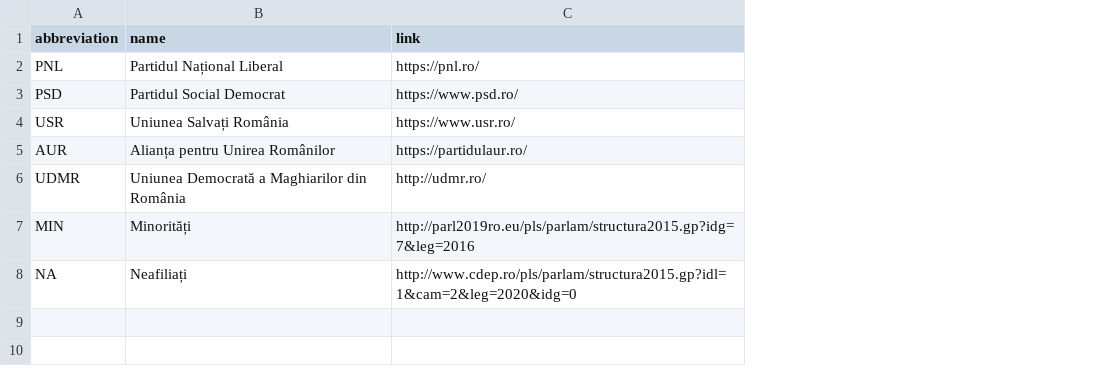
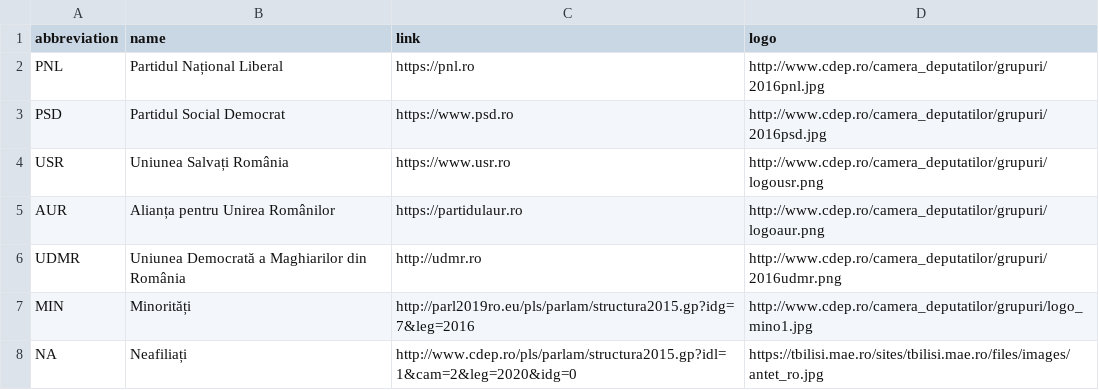
Before and after one commit to Democracy-on-NFT/backend, a CSV file: db/data/parties.csv, drawn as a sheet; the diff names each change by its address in the sheet, - before the commit and + after, or states it on an @@ line.

```diff
--- a/db/data/parties.csv
+++ b/db/data/parties.csv
+column D (logo), rows 2-8: http://www.cdep.ro/camera_deputatilor/grupuri/2016pnl.jpg | http://www.cdep.ro/camera_deputatilor/grupuri/2016psd.jpg | http://www.cdep.ro/camera_deputatilor/grupuri/logousr.png | http://www.cdep.ro/camera_deputatilor/grupuri/logoaur.png | http://www.cdep.ro/camera_deputatilor/grupuri/2016udmr.png | http://www.cdep.ro/camera_deputatilor/grupuri/logo_mino1.jpg | https://tbilisi.mae.ro/sites/tbilisi.mae.ro/files/images/antet_ro.jpg
-C2 (link): https://pnl.ro/
+C2 (link): https://pnl.ro
-C3 (link): https://www.psd.ro/
+C3 (link): https://www.psd.ro
-C4 (link): https://www.usr.ro/
+C4 (link): https://www.usr.ro
-C5 (link): https://partidulaur.ro/
+C5 (link): https://partidulaur.ro
-C6 (link): http://udmr.ro/
+C6 (link): http://udmr.ro
```
Also changed, not shown: 1 other file.
